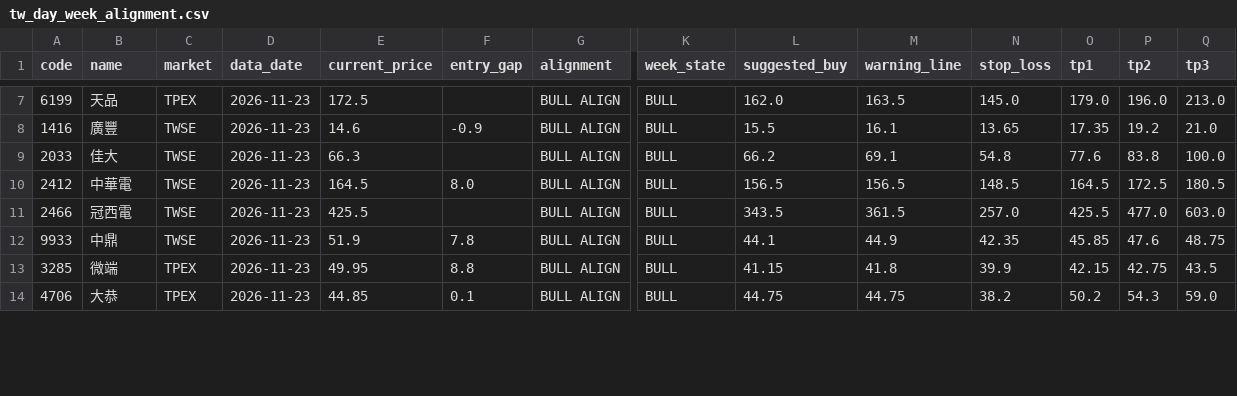
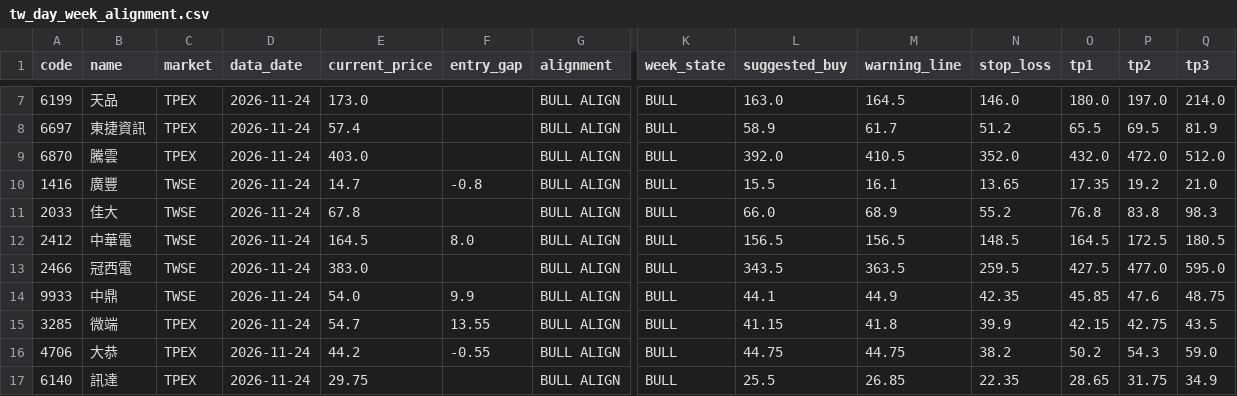
Before and after one commit to ji3ul45lcj04-beep/abo-tw-stock-alignment, a CSV file: docs/tw_day_week_alignment.csv, drawn as a sheet; only a part is shown, gaps mark what is left out; addresses are those after the commit; rows hold the shown columns only; the diff covers the shown part only; the diff names each change by its address in the sheet, - before the commit and + after, or states it on an @@ line.

```diff
--- a/docs/tw_day_week_alignment.csv
+++ b/docs/tw_day_week_alignment.csv
-D7 (data_date): 2026-11-23
+D7 (data_date): 2026-11-24
-E7 (current_price): 172.5
+E7 (current_price): 173.0
-L7 (suggested_buy): 162.0
+L7 (suggested_buy): 163.0
-M7 (warning_line): 163.5
+M7 (warning_line): 164.5
-N7 (stop_loss): 145.0
+N7 (stop_loss): 146.0
-O7 (tp1): 179.0
+O7 (tp1): 180.0
-P7 (tp2): 196.0
+P7 (tp2): 197.0
-Q7 (tp3): 213.0
+Q7 (tp3): 214.0
+row 8: 6697 | 東捷資訊 | TPEX | 2026-11-24 | 57.4 |  | BULL ALIGN | BULL | 58.9 | 61.7 | 51.2 | 65.5 | 69.5 | 81.9
+row 9: 6870 | 騰雲 | TPEX | 2026-11-24 | 403.0 |  | BULL ALIGN | BULL | 392.0 | 410.5 | 352.0 | 432.0 | 472.0 | 512.0
-D10:D16 (data_date): 2026-11-23
+D10:D16 (data_date): 2026-11-24
-E10 (current_price): 14.6
+E10 (current_price): 14.7
-F10 (entry_gap): -0.9
+F10 (entry_gap): -0.8
-E11 (current_price): 66.3
+E11 (current_price): 67.8
-L11 (suggested_buy): 66.2
+L11 (suggested_buy): 66.0
-M11 (warning_line): 69.1
+M11 (warning_line): 68.9
-N11 (stop_loss): 54.8
+N11 (stop_loss): 55.2
-O11 (tp1): 77.6
+O11 (tp1): 76.8
-Q11 (tp3): 100.0
+Q11 (tp3): 98.3
-E13 (current_price): 425.5
+E13 (current_price): 383.0
-M13 (warning_line): 361.5
+M13 (warning_line): 363.5
-N13 (stop_loss): 257.0
+N13 (stop_loss): 259.5
-O13 (tp1): 425.5
+O13 (tp1): 427.5
-Q13 (tp3): 603.0
+Q13 (tp3): 595.0
-E14 (current_price): 51.9
+E14 (current_price): 54.0
-F14 (entry_gap): 7.8
+F14 (entry_gap): 9.9
-E15 (current_price): 49.95
+E15 (current_price): 54.7
-F15 (entry_gap): 8.8
+F15 (entry_gap): 13.55
-E16 (current_price): 44.85
+E16 (current_price): 44.2
-F16 (entry_gap): 0.1
+F16 (entry_gap): -0.55
+row 17: 6140 | 訊達 | TPEX | 2026-11-24 | 29.75 |  | BULL ALIGN | BULL | 25.5 | 26.85 | 22.35 | 28.65 | 31.75 | 34.9
```
Also changed, not shown: 1 added row, 1 removed row and 30 edited cells elsewhere in this file, 2 other files.
